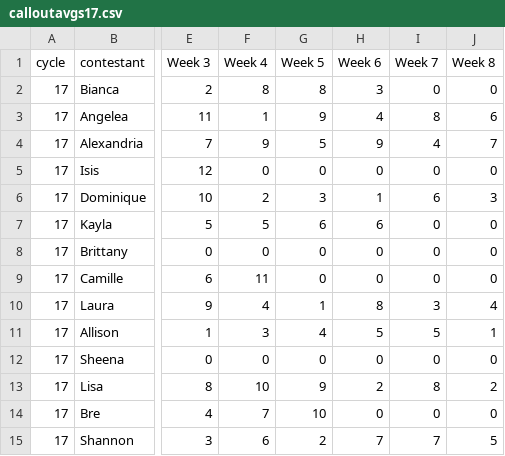
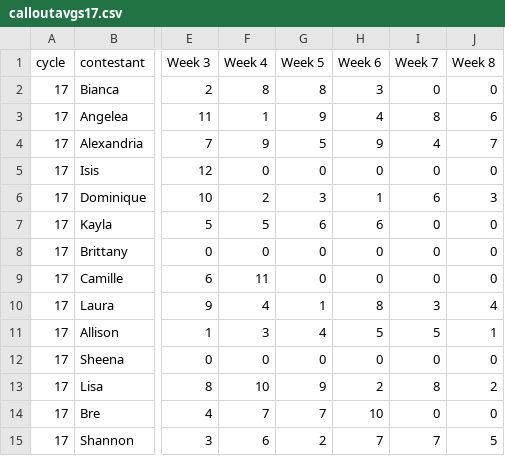
Before and after one commit to elbertwang3/antm, a CSV file: data/calloutavgs17.csv, drawn as a sheet; only a part is shown, gaps mark what is left out; the diff names each change by its address in the sheet, - before the commit and + after, or states it on an @@ line.

```diff
--- a/data/calloutavgs17.csv
+++ b/data/calloutavgs17.csv
-G14 (Week 5): 10
+G14 (Week 5): 7
-H14 (Week 6): 0
+H14 (Week 6): 10
```
Also changed, not shown: data/calloutavgs13.csv, data/calloutavgs18.csv, 6 other files.
